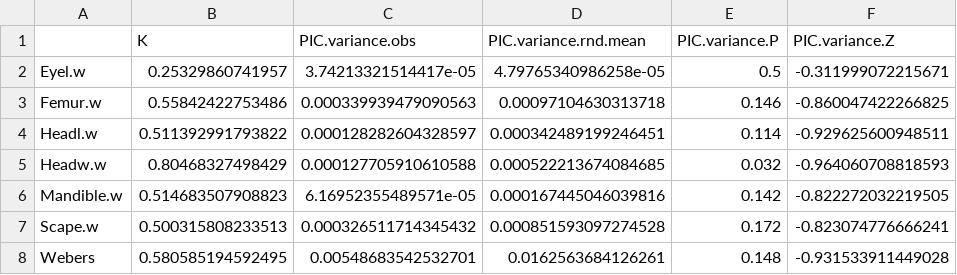
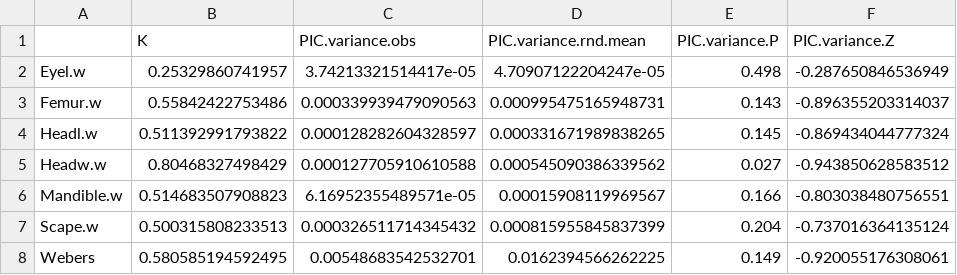
Before and after one commit to jennabraun/ant_habitat_coexistence, a CSV file: Clean Data/phylo.csv, drawn as a sheet.

```diff
--- a/Clean Data/phylo.csv
+++ b/Clean Data/phylo.csv
@@ -1,8 +1,8 @@
 "","K","PIC.variance.obs","PIC.variance.rnd.mean","PIC.variance.P","PIC.variance.Z"
-"Eyel.w",0.25329860741957,3.74213321514417e-05,4.79765340986258e-05,0.5,-0.311999072215671
-"Femur.w",0.55842422753486,0.000339939479090563,0.00097104630313718,0.146,-0.860047422266825
-"Headl.w",0.511392991793822,0.000128282604328597,0.000342489199246451,0.114,-0.929625600948511
-"Headw.w",0.80468327498429,0.000127705910610588,0.000522213674084685,0.032,-0.964060708818593
-"Mandible.w",0.514683507908823,6.16952355489571e-05,0.000167445046039816,0.142,-0.822272032219505
-"Scape.w",0.500315808233513,0.000326511714345432,0.000851593097274528,0.172,-0.823074776666241
-"Webers",0.580585194592495,0.00548683542532701,0.0162563684126261,0.148,-0.931533911449028
+"Eyel.w",0.25329860741957,3.74213321514417e-05,4.70907122204247e-05,0.498,-0.287650846536949
+"Femur.w",0.55842422753486,0.000339939479090563,0.000995475165948731,0.143,-0.896355203314037
+"Headl.w",0.511392991793822,0.000128282604328597,0.000331671989838265,0.145,-0.869434044777324
+"Headw.w",0.80468327498429,0.000127705910610588,0.000545090386339562,0.027,-0.943850628583512
+"Mandible.w",0.514683507908823,6.16952355489571e-05,0.00015908119969567,0.166,-0.803038480756551
+"Scape.w",0.500315808233513,0.000326511714345432,0.000815955845837399,0.204,-0.737016364135124
+"Webers",0.580585194592495,0.00548683542532701,0.0162394566262225,0.149,-0.920055176308061
```
Also changed, not shown: 58 other files.
